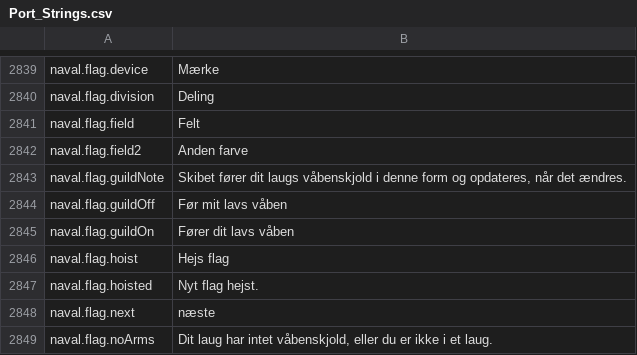
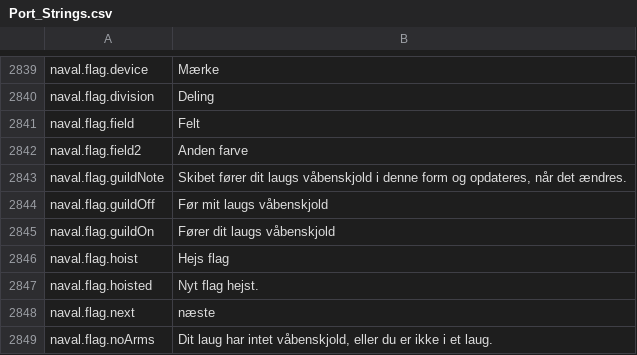
Before and after one commit to Betawolf1213/daggerfall-js-source-voice, a CSV file: locales/da/Port_Strings.csv, drawn as a sheet; only a part is shown, gaps mark what is left out.

```diff
--- a/locales/da/Port_Strings.csv
+++ b/locales/da/Port_Strings.csv
@@ -2843,4 +2843,4 @@ naval.flag.field2,"Anden farve"
 naval.flag.guildNote,"Skibet fører dit laugs våbenskjold i denne form og opdateres, når det ændres."
-naval.flag.guildOff,"Før mit lavs våben"
-naval.flag.guildOn,"Fører dit lavs våben"
+naval.flag.guildOff,"Før mit laugs våbenskjold"
+naval.flag.guildOn,"Fører dit laugs våbenskjold"
 naval.flag.hoist,"Hejs flag"
```
Also changed, not shown: locales/bg/Port_Strings.csv, locales/es/Port_Strings.csv, 19 other files.
